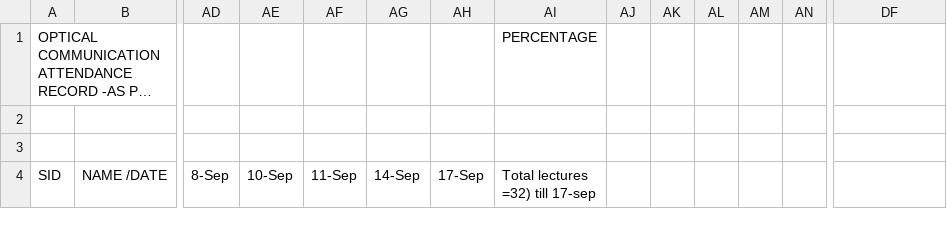
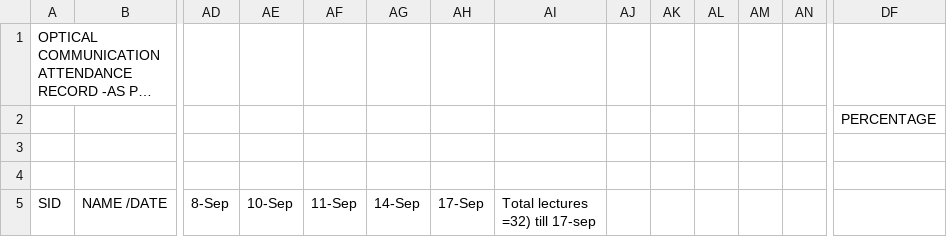
Before and after one commit to NANOPHOTONIC-RESEARCH-SOCIETY-AT-PEC/Dr_NEENA_GUPTA_CLASSROOM, a CSV file: Attendance/optical communicatiion with Dr. neena Gupta (ECE)- Attendance Compilation - Sheet2.csv, drawn as a sheet; only a part is shown, gaps mark what is left out; long unchanged cells end in …; rows hold the shown columns only; the diff names each change by its address in the sheet, - before the commit and + after, or states it on an @@ line.

Commit message:
Update optical communicatiion with Dr. neena Gupta (ECE)- Attendance Compilation - Sheet2.csv

```diff
--- a/Attendance/optical communicatiion with Dr. neena Gupta (ECE)- Attendance Compilation - Sheet2.csv
+++ b/Attendance/optical communicatiion with Dr. neena Gupta (ECE)- Attendance Compilation - Sheet2.csv
-AI1 (Total lectures =32) till 17-sep): PERCENTAGE
+AI1 (Total lectures =32) till 17-sep): (empty)
+row 2:  |  |  |  |  |  |  |  |  |  |  |  |  | PERCENTAGE
```
